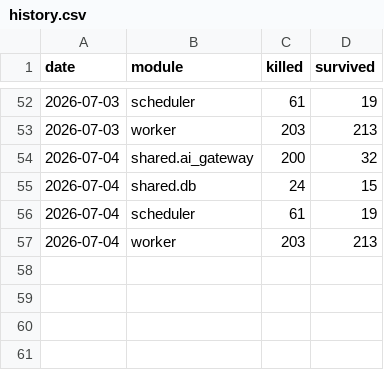
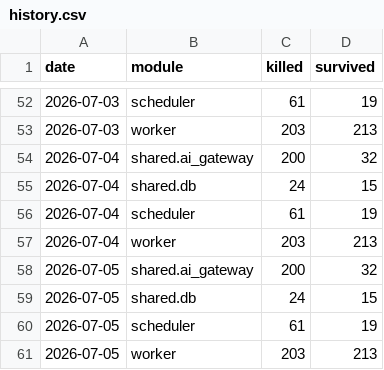
Before and after one commit to Gwzlchn/Flori, a CSV file: history.csv, drawn as a sheet; only a part is shown, gaps mark what is left out.

```diff
--- a/history.csv
+++ b/history.csv
@@ -57 +57,5 @@ date,module,killed,survived
 2026-07-04,worker,203,213
+2026-07-05,shared.ai_gateway,200,32
+2026-07-05,shared.db,24,15
+2026-07-05,scheduler,61,19
+2026-07-05,worker,203,213
```
Also changed, not shown: 1 other file.
